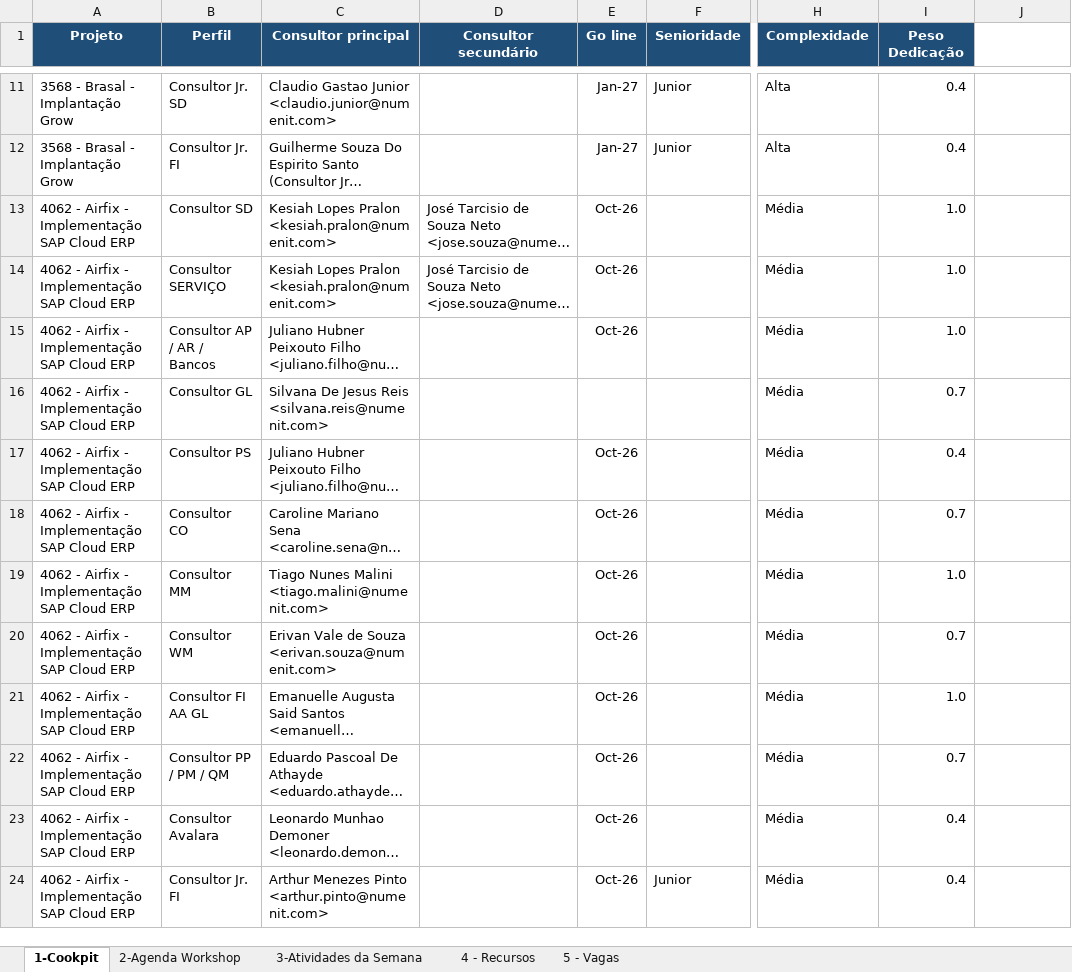
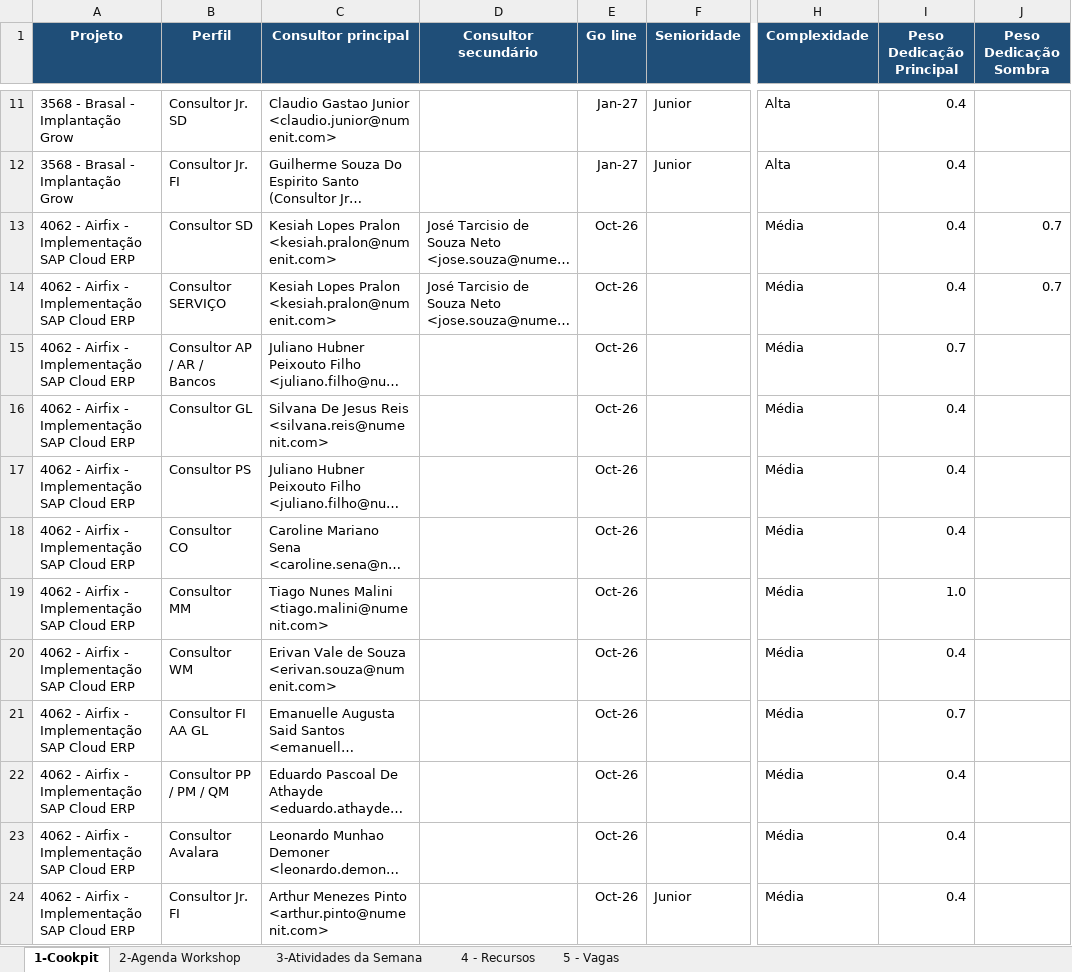
Before and after one commit to giovannaz-ctrl/Recursos, an Excel workbook: alocacao_controle_otimizado.xlsx, sheet 1-Cookpit, drawn as a sheet; only a part is shown, gaps mark what is left out; long unchanged cells end in …; values as stored, in another font and other column widths than the file's, no borders; the diff covers the shown part only; the diff names each change by its address in the sheet, - before the commit and + after, or states it on an @@ line.

```diff
--- a/alocacao_controle_otimizado.xlsx (sheet 1-Cookpit)
+++ b/alocacao_controle_otimizado.xlsx (sheet 1-Cookpit)
-I1: Peso Dedicação
+I1: Peso Dedicação Principal
-J1: (empty)
+J1: Peso Dedicação Sombra
-J1 fill: none
+J1 fill: #1F4E78
-I13:I14 (Peso Dedicação Principal): 1.0
+I13:I14 (Peso Dedicação Principal): 0.4
-J13:J14 (Peso Dedicação Sombra): (empty)
+J13:J14 (Peso Dedicação Sombra): 0.7
-I15 (Peso Dedicação Principal): 1.0
+I15 (Peso Dedicação Principal): 0.7
-E16 (Go line): (empty)
+E16 (Go line): Oct-26
-I16 (Peso Dedicação Principal): 0.7
+I16 (Peso Dedicação Principal): 0.4
-I18 (Peso Dedicação Principal): 0.7
+I18 (Peso Dedicação Principal): 0.4
-I20 (Peso Dedicação Principal): 0.7
+I20 (Peso Dedicação Principal): 0.4
-I21 (Peso Dedicação Principal): 1.0
+I21 (Peso Dedicação Principal): 0.7
-I22 (Peso Dedicação Principal): 0.7
+I22 (Peso Dedicação Principal): 0.4
```
Also changed, not shown: 40 edited cells elsewhere in this sheet, 1 other file.
